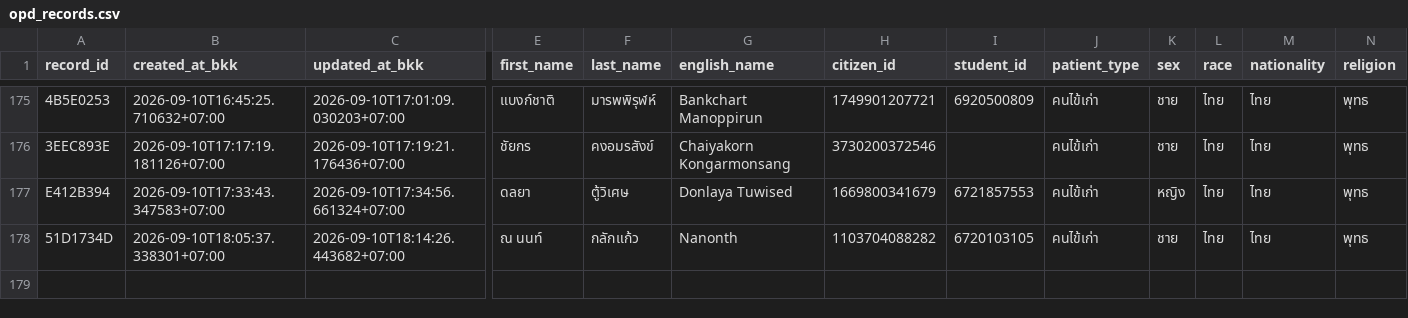
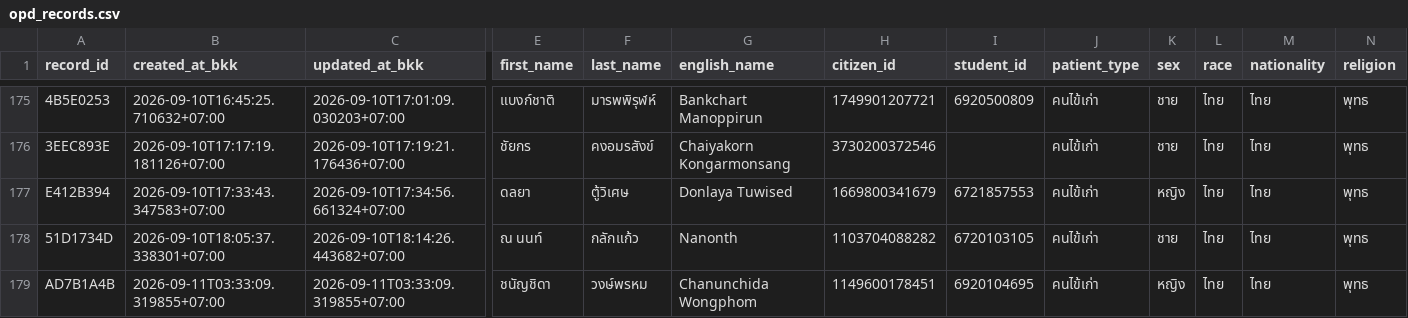
Before and after one commit to PythonianSt/OPD3, a CSV file: opd_records.csv, drawn as a sheet; only a part is shown, gaps mark what is left out; rows hold the shown columns only; the diff names each change by its address in the sheet, - before the commit and + after, or states it on an @@ line.

Commit message:
add OPD record AD7B1A4B 2026-09-11T03:33:09.319855+07:00

```diff
--- a/opd_records.csv
+++ b/opd_records.csv
+row 179: AD7B1A4B | 2026-09-11T03:33:09.319855+07:00 | 2026-09-11T03:33:09.319855+07:00 | ชนัญชิดา | วงษ์พรหม | Chanunchida Wongphom | 1149600178451 | 6920104695 | คนไข้เก่า | หญิง | ไทย | ไทย | พุทธ
```
